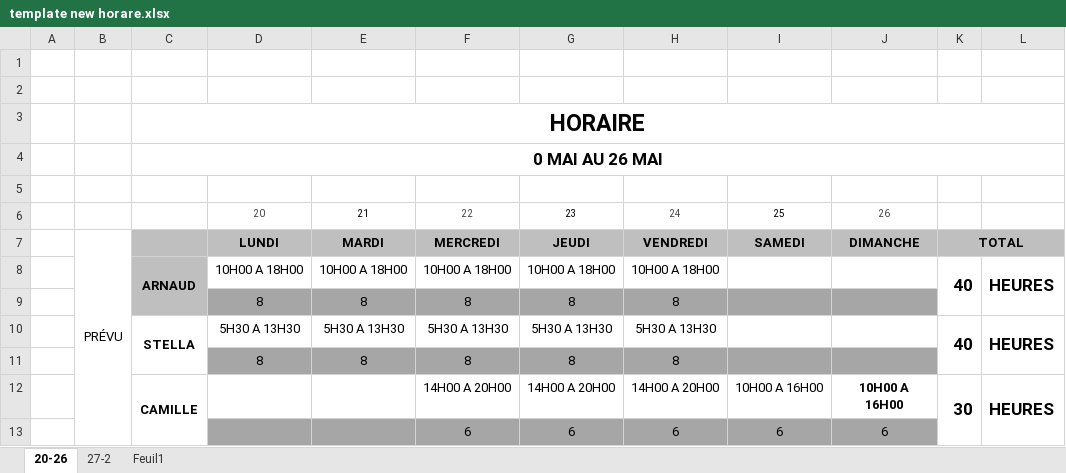
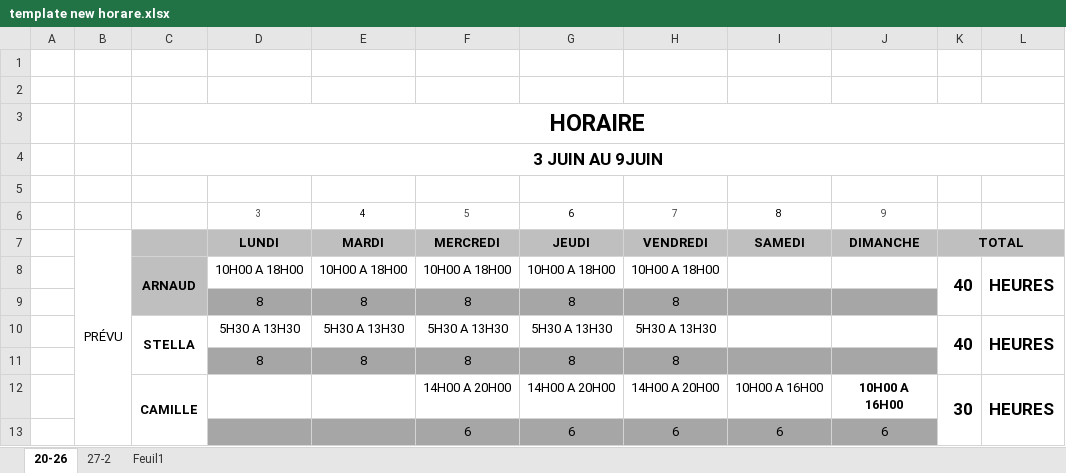
Before and after one commit to marcuslelus/pelusoCuisine, an Excel workbook: HORAIRE/ANNÉE 2018/template new horare.xlsx, sheet 20-26, drawn as a sheet; only a part is shown; values as stored, in another font and other column widths than the file's, no borders; removed rows and columns are numbered as before the commit, all else as after; the diff names each change by its address in the sheet, - before the commit and + after, or states it on an @@ line.

```diff
--- a/HORAIRE/ANNÉE 2018/template new horare.xlsx (sheet 20-26)
+++ b/HORAIRE/ANNÉE 2018/template new horare.xlsx (sheet 20-26)
-C4: 0 MAI AU 26 MAI
+C4: 3 JUIN AU 9JUIN
-row 6:  |  |  | 20 | 21 | 22 | 23 | 24 | 25 | 26
+row 6:  |  |  | 3 | 4 | 5 | 6 | 7 | 8 | 9
```
Also changed, not shown: sheet 27-2, PRODUCTION/QUANTITÉS INTERACTIVES/Sandwhich Triangle interactif.xlsx, PRODUCTION/QUANTITÉS INTERACTIVES/WRAP Quantité interactif.xlsx, 7 other files.
